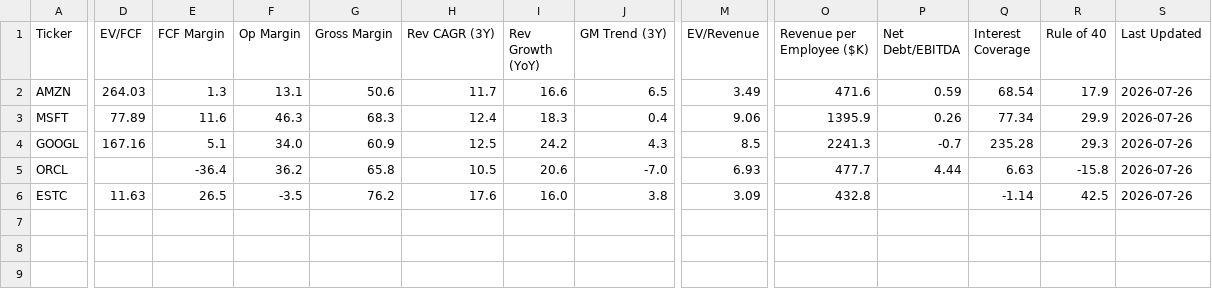
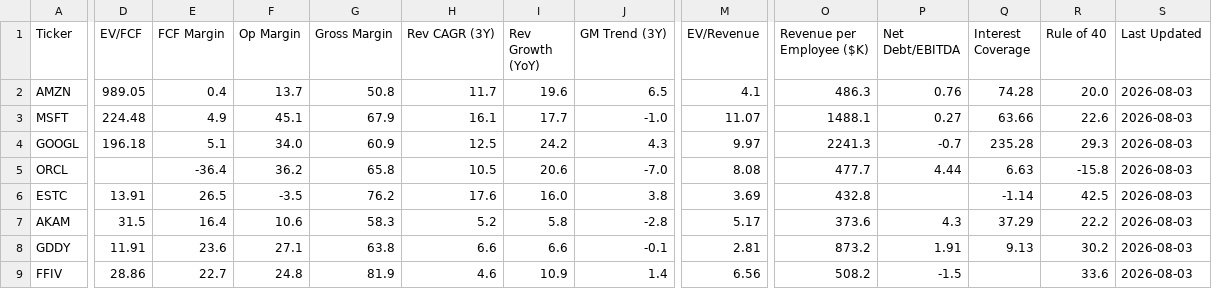
Before and after one commit to NersesArslan/Stockify, a CSV file: data/cloud.csv, drawn as a sheet; only a part is shown, gaps mark what is left out; rows hold the shown columns only; the diff covers the shown part only; the diff names each change by its address in the sheet, - before the commit and + after, or states it on an @@ line.

```diff
--- a/data/cloud.csv
+++ b/data/cloud.csv
-D2 (EV/FCF): 264.03
+D2 (EV/FCF): 989.05
-E2 (FCF Margin): 1.3
+E2 (FCF Margin): 0.4
-F2 (Op Margin): 13.1
+F2 (Op Margin): 13.7
-G2 (Gross Margin): 50.6
+G2 (Gross Margin): 50.8
-I2 (Rev Growth (YoY)): 16.6
+I2 (Rev Growth (YoY)): 19.6
-M2 (EV/Revenue): 3.49
+M2 (EV/Revenue): 4.1
-O2 (Revenue per Employee ($K)): 471.6
+O2 (Revenue per Employee ($K)): 486.3
-P2 (Net Debt/EBITDA): 0.59
+P2 (Net Debt/EBITDA): 0.76
-Q2 (Interest Coverage): 68.54
+Q2 (Interest Coverage): 74.28
-R2 (Rule of 40): 17.9
+R2 (Rule of 40): 20.0
-S2:S6 (Last Updated): 2026-07-26
+S2:S6 (Last Updated): 2026-08-03
-D3 (EV/FCF): 77.89
+D3 (EV/FCF): 224.48
-E3 (FCF Margin): 11.6
+E3 (FCF Margin): 4.9
-F3 (Op Margin): 46.3
+F3 (Op Margin): 45.1
-G3 (Gross Margin): 68.3
+G3 (Gross Margin): 67.9
-H3 (Rev CAGR (3Y)): 12.4
+H3 (Rev CAGR (3Y)): 16.1
-I3 (Rev Growth (YoY)): 18.3
+I3 (Rev Growth (YoY)): 17.7
-J3 (GM Trend (3Y)): 0.4
+J3 (GM Trend (3Y)): -1.0
-M3 (EV/Revenue): 9.06
+M3 (EV/Revenue): 11.07
-O3 (Revenue per Employee ($K)): 1395.9
+O3 (Revenue per Employee ($K)): 1488.1
-P3 (Net Debt/EBITDA): 0.26
+P3 (Net Debt/EBITDA): 0.27
-Q3 (Interest Coverage): 77.34
+Q3 (Interest Coverage): 63.66
-R3 (Rule of 40): 29.9
+R3 (Rule of 40): 22.6
-D4 (EV/FCF): 167.16
+D4 (EV/FCF): 196.18
-M4 (EV/Revenue): 8.5
+M4 (EV/Revenue): 9.97
-M5 (EV/Revenue): 6.93
+M5 (EV/Revenue): 8.08
-D6 (EV/FCF): 11.63
+D6 (EV/FCF): 13.91
-M6 (EV/Revenue): 3.09
+M6 (EV/Revenue): 3.69
+row 7: AKAM | 31.5 | 16.4 | 10.6 | 58.3 | 5.2 | 5.8 | -2.8 | 5.17 | 373.6 | 4.3 | 37.29 | 22.2 | 2026-08-03
+row 8: GDDY | 11.91 | 23.6 | 27.1 | 63.8 | 6.6 | 6.6 | -0.1 | 2.81 | 873.2 | 1.91 | 9.13 | 30.2 | 2026-08-03
+row 9: FFIV | 28.86 | 22.7 | 24.8 | 81.9 | 4.6 | 10.9 | 1.4 | 6.56 | 508.2 | -1.5 |  | 33.6 | 2026-08-03
```
Also changed, not shown: 3 edited cells elsewhere in this file, data/cloud_scored.csv, data/cyber.csv, 11 other files.
